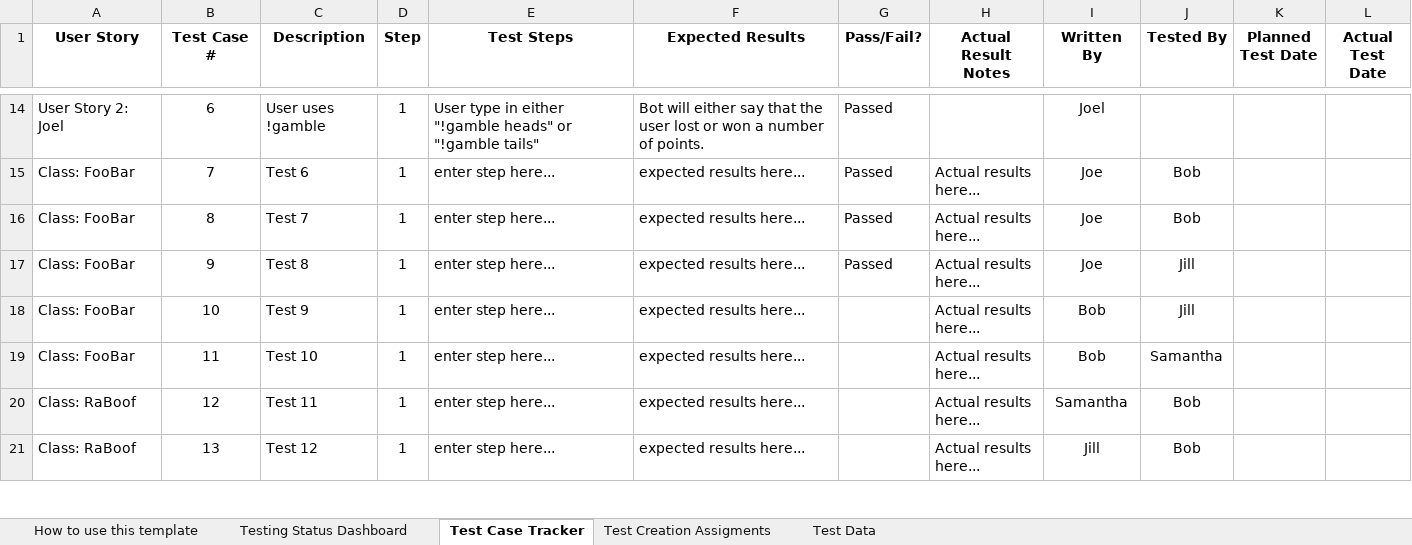
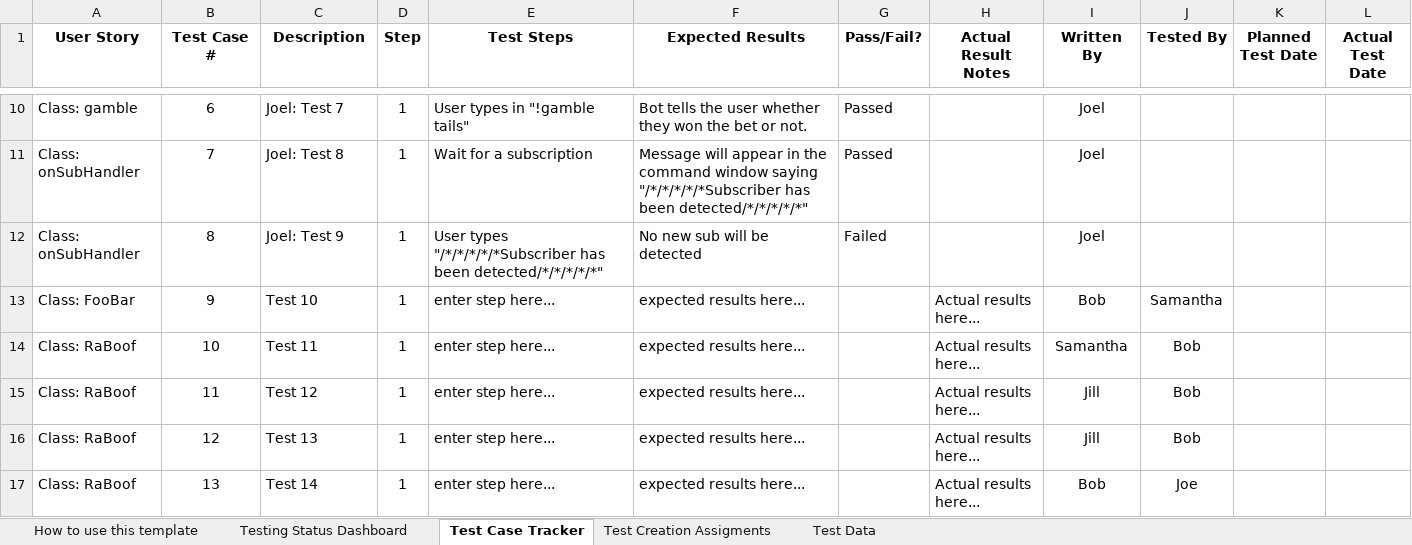
Before and after one commit to CS3398-Miranda-Cosgroves/GetRichTwitch, an Excel workbook: Homework Assignments/a15/CS 3398 Test Tracker.xlsx, sheet Test Case Tracker, drawn as a sheet; only a part is shown, gaps mark what is left out; values as stored, in another font and other column widths than the file's, no borders; charts and pictures not drawn; addresses are those after the commit; the diff covers the shown part only; the diff names each change by its address in the sheet, - before the commit and + after, or states it on an @@ line.

Commit message:
Update Homework Assignments/a15/CS 3398 Test Tracker.xlsx

```diff
--- a/Homework Assignments/a15/CS 3398 Test Tracker.xlsx (sheet Test Case Tracker)
+++ b/Homework Assignments/a15/CS 3398 Test Tracker.xlsx (sheet Test Case Tracker)
-A10 (User Story): User Story 2: Joel
+A10 (User Story): Class: gamble
-C10 (Description): User uses !gamble
+C10 (Description): Joel: Test 7
-E10 (Test Steps): User type in either "!gamble heads" or "!gamble tails"
+E10 (Test Steps): User types in "!gamble tails"
-F10 (Expected Results): Bot will either say that the user lost or won a number of points.
+F10 (Expected Results): Bot tells the user whether they won the bet or not.
-A11:A12 (User Story): Class: FooBar
+A11:A12 (User Story): Class: onSubHandler
-C11 (Description): Test 6
+C11 (Description): Joel: Test 8
-E11 (Test Steps): enter step here...
+E11 (Test Steps): Wait for a subscription
-F11 (Expected Results): expected results here...
+F11 (Expected Results): Message will appear in the command window saying "/*/*/*/*/*Subscriber has been detected/*/*/*/*/*"
-H11:H12 (Actual Result Notes): Actual results here...
+H11:H12 (Actual Result Notes): (empty)
-I11:I12 (Written By): Joe
+I11:I12 (Written By): Joel
-J11:J12 (Tested By): Bob
+J11:J12 (Tested By): (empty)
-C12 (Description): Test 7
+C12 (Description): Joel: Test 9
-E12 (Test Steps): enter step here...
+E12 (Test Steps): User types "/*/*/*/*/*Subscriber has been detected/*/*/*/*/*"
-F12 (Expected Results): expected results here...
+F12 (Expected Results): No new sub will be detected
-G12 (Pass/Fail?): Passed
+G12 (Pass/Fail?): Failed
-C13 (Description): Test 8
+C13 (Description): Test 10
-G13 (Pass/Fail?): Passed
+G13 (Pass/Fail?): (empty)
-I13 (Written By): Joe
+I13 (Written By): Bob
-J13 (Tested By): Jill
+J13 (Tested By): Samantha
-A14:A15 (User Story): Class: FooBar
+A14:A15 (User Story): Class: RaBoof
-C14 (Description): Test 9
+C14 (Description): Test 11
-I14 (Written By): Bob
+I14 (Written By): Samantha
-J14 (Tested By): Jill
+J14 (Tested By): Bob
-C15 (Description): Test 10
+C15 (Description): Test 12
-I15 (Written By): Bob
+I15 (Written By): Jill
-J15 (Tested By): Samantha
+J15 (Tested By): Bob
-C16 (Description): Test 11
+C16 (Description): Test 13
-I16 (Written By): Samantha
+I16 (Written By): Jill
-C17 (Description): Test 12
+C17 (Description): Test 14
-I17 (Written By): Jill
+I17 (Written By): Bob
-J17 (Tested By): Bob
+J17 (Tested By): Joe
```
Also changed, not shown: 13 added rows, 6 removed rows and 90 edited cells elsewhere in this sheet, sheet How to use this template, sheet Testing Status Dashboard, charts or pictures.
